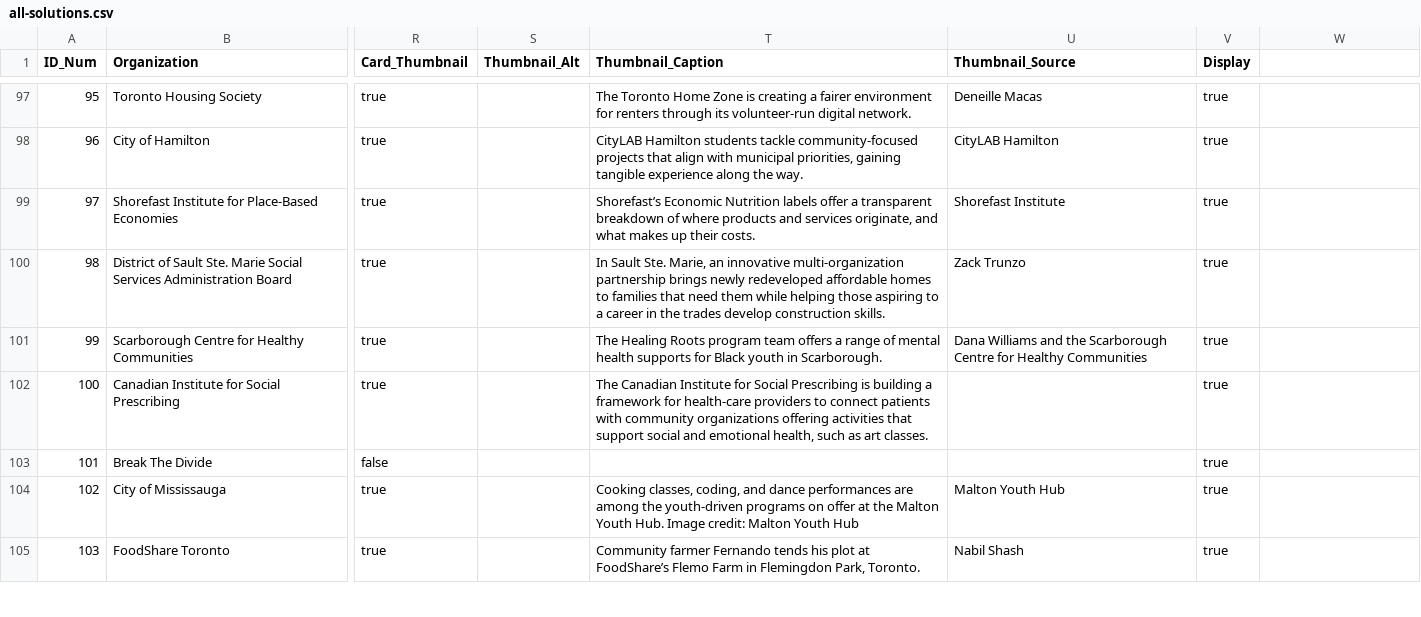
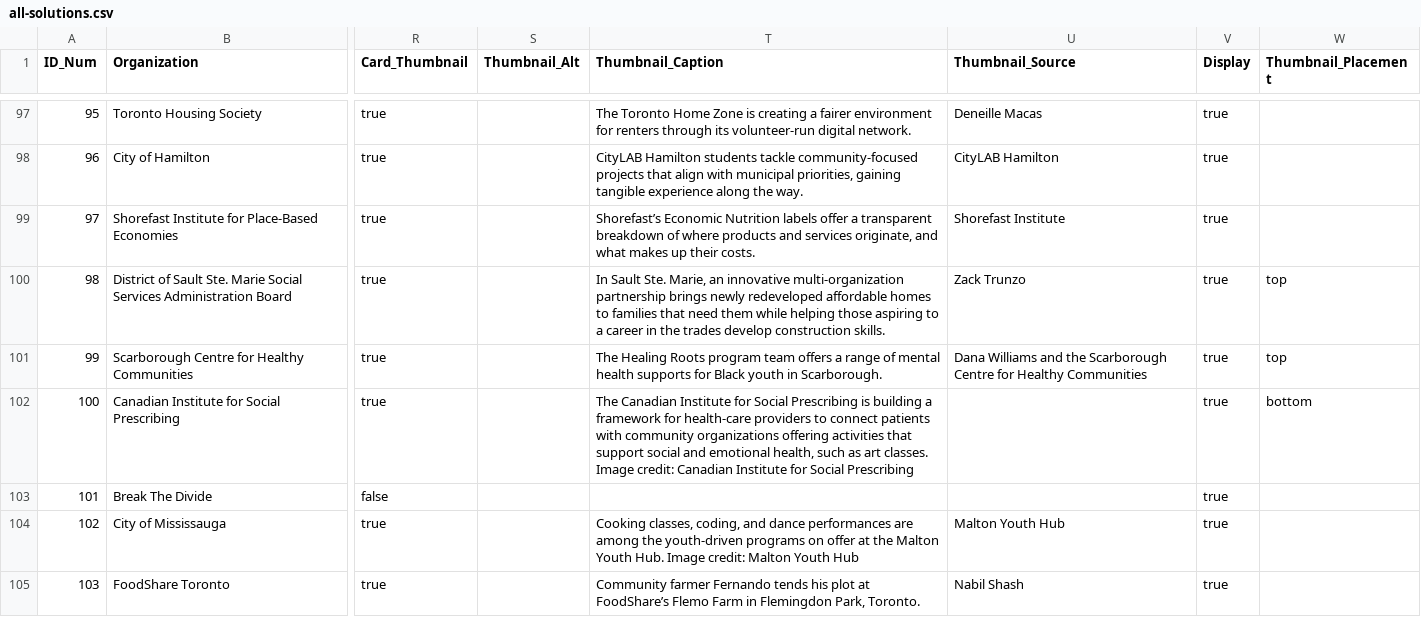
Before and after one commit to schoolofcities/local-solutions, a CSV file: static/data/all-solutions.csv, drawn as a sheet; only a part is shown, gaps mark what is left out; the diff covers the shown part only; the diff names each change by its address in the sheet, - before the commit and + after, or states it on an @@ line.

Commit message:
fix image placement (added field to csv), update logo!

```diff
--- a/static/data/all-solutions.csv
+++ b/static/data/all-solutions.csv
-W1: (empty)
+W1: Thumbnail_Placement
-W100:W101 (Thumbnail_Placement): (empty)
+W100:W101 (Thumbnail_Placement): top
-T102 (Thumbnail_Caption): …art classes.
+T102 (Thumbnail_Caption): …art classes. Image credit: Canadian Institute for Social Prescribing
-W102 (Thumbnail_Placement): (empty)
+W102 (Thumbnail_Placement): bottom
```
Also changed, not shown: 6 edited cells elsewhere in this file, 7 other files.
